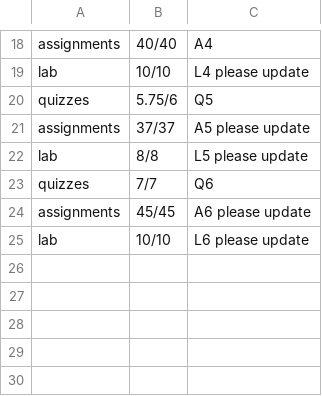
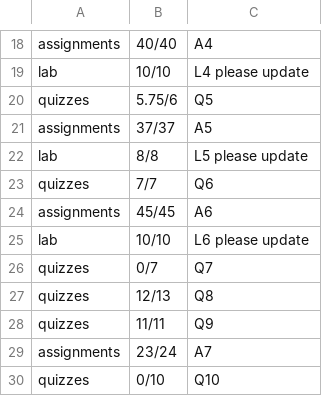
Before and after one commit to fossenier/fossenier, a CSV file: grade_calculator/cmpt.csv, drawn as a sheet; only a part is shown, gaps mark what is left out.

```diff
--- a/grade_calculator/cmpt.csv
+++ b/grade_calculator/cmpt.csv
@@ -20,6 +20,11 @@ lab, 10/10, L4 please update
 quizzes, 5.75/6, Q5
-assignments, 37/37, A5 please update
+assignments, 37/37, A5
 lab, 8/8, L5 please update
 quizzes, 7/7, Q6
-assignments, 45/45, A6 please update
+assignments, 45/45, A6
 lab, 10/10, L6 please update
+quizzes, 0/7, Q7
+quizzes, 12/13, Q8
+quizzes, 11/11, Q9
+assignments, 23/24, A7
+quizzes, 0/10, Q10
```
Also changed, not shown: grade_calculator/geol.csv, grade_calculator/phys.csv, 5 other files.
